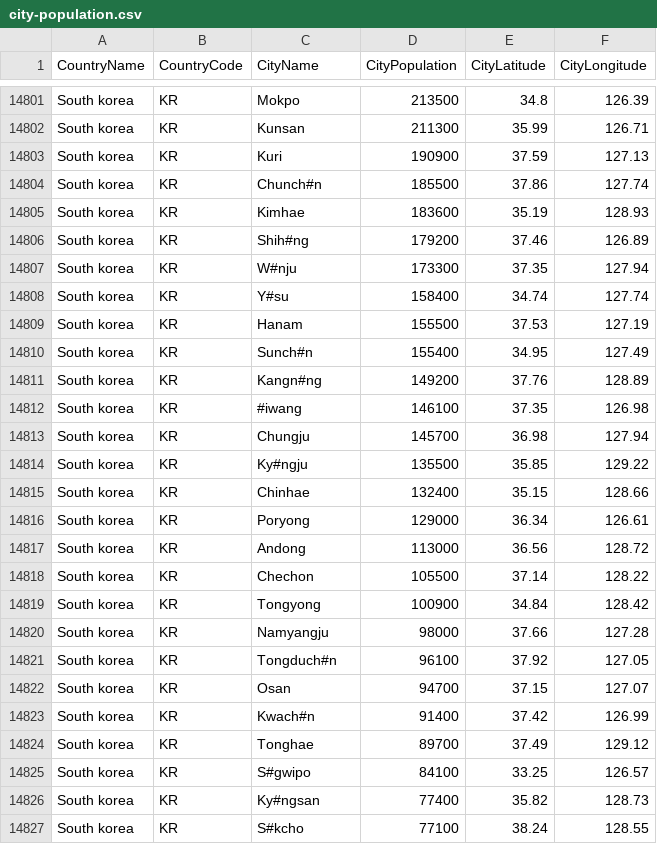
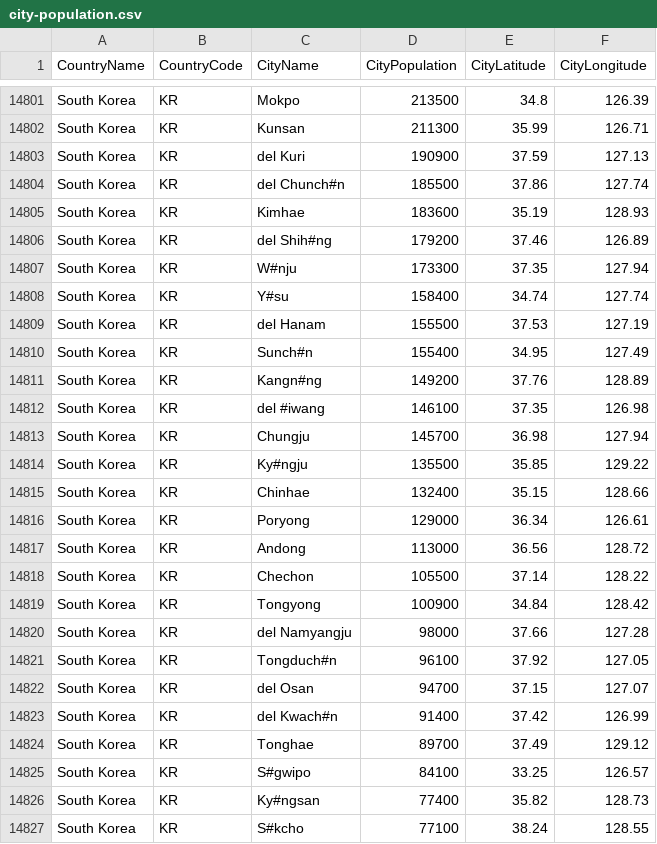
Before and after one commit to nonevision/airway-ai-project, a CSV file: src/main/resources/city-population.csv, drawn as a sheet; only a part is shown, gaps mark what is left out; the diff covers the shown part only; the diff names each change by its address in the sheet, - before the commit and + after, or states it on an @@ line.

```diff
--- a/src/main/resources/city-population.csv
+++ b/src/main/resources/city-population.csv
-A14801:A14827 (CountryName): South korea
+A14801:A14827 (CountryName): South Korea
-C14803 (CityName): Kuri
+C14803 (CityName): del Kuri
-C14804 (CityName): Chunch#n
+C14804 (CityName): del Chunch#n
-C14806 (CityName): Shih#ng
+C14806 (CityName): del Shih#ng
-C14809 (CityName): Hanam
+C14809 (CityName): del Hanam
-C14812 (CityName): #iwang
+C14812 (CityName): del #iwang
-C14820 (CityName): Namyangju
+C14820 (CityName): del Namyangju
-C14822 (CityName): Osan
+C14822 (CityName): del Osan
-C14823 (CityName): Kwach#n
+C14823 (CityName): del Kwach#n
```
Also changed, not shown: 81 edited cells elsewhere in this file, 4 other files.
